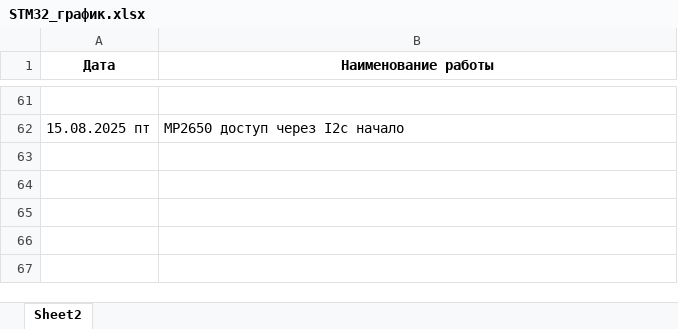
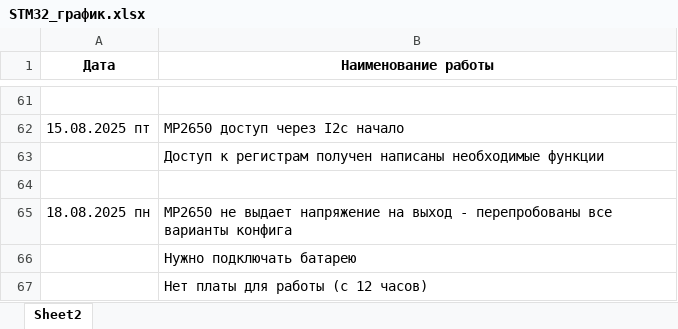
Before and after one commit to 8evgeny/arm, an Excel workbook: STM32_NEW_PROJECTS/STM32_график.xlsx, sheet Sheet2, drawn as a sheet; only a part is shown, gaps mark what is left out; values as stored, in another font and other column widths than the file's, no borders; the diff names each change by its address in the sheet, - before the commit and + after, or states it on an @@ line.

Commit message:
График

```diff
--- a/STM32_NEW_PROJECTS/STM32_график.xlsx (sheet Sheet2)
+++ b/STM32_NEW_PROJECTS/STM32_график.xlsx (sheet Sheet2)
+row 63:  | Доступ к регистрам получен написаны необходимые функции
+row 64: (empty)
+row 65: 18.08.2025 пн | MP2650 не выдает напряжение на выход - перепробованы все варианты конфига
+row 66:  | Нужно подключать батарею
+row 67:  | Нет платы для работы (с 12 часов)
```
